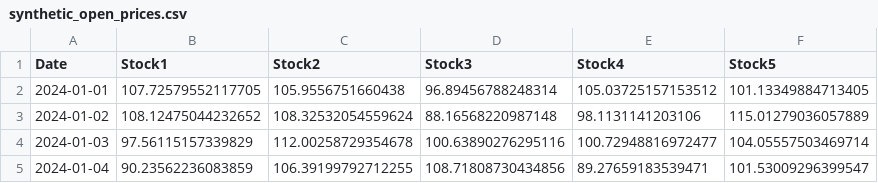
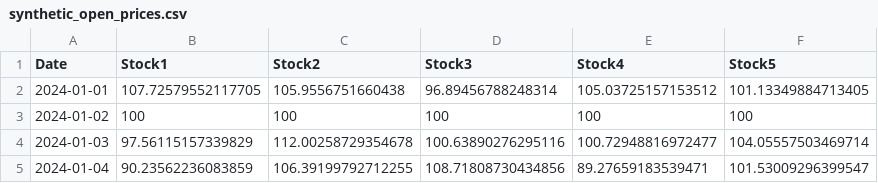
Before and after one commit to Gavin-OP/fina4380-project, a CSV file: data/synthetic_open_prices.csv, drawn as a sheet; only a part is shown.

```diff
--- a/data/synthetic_open_prices.csv
+++ b/data/synthetic_open_prices.csv
@@ -2,3 +2,3 @@ Date,Stock1,Stock2,Stock3,Stock4,Stock5
 2024-01-01,107.72579552117705,105.9556751660438,96.89456788248314,105.03725157153512,101.13349884713405
-2024-01-02,108.12475044232652,108.32532054559624,88.16568220987148,98.1131141203106,115.01279036057889
+2024-01-02,100,100,100,100,100
 2024-01-03,97.56115157339829,112.00258729354678,100.63890276295116,100.72948816972477,104.05557503469714
```
Also changed, not shown: data/synthetic_close_prices.csv, data/synthetic_weights.csv, 41 other files.
